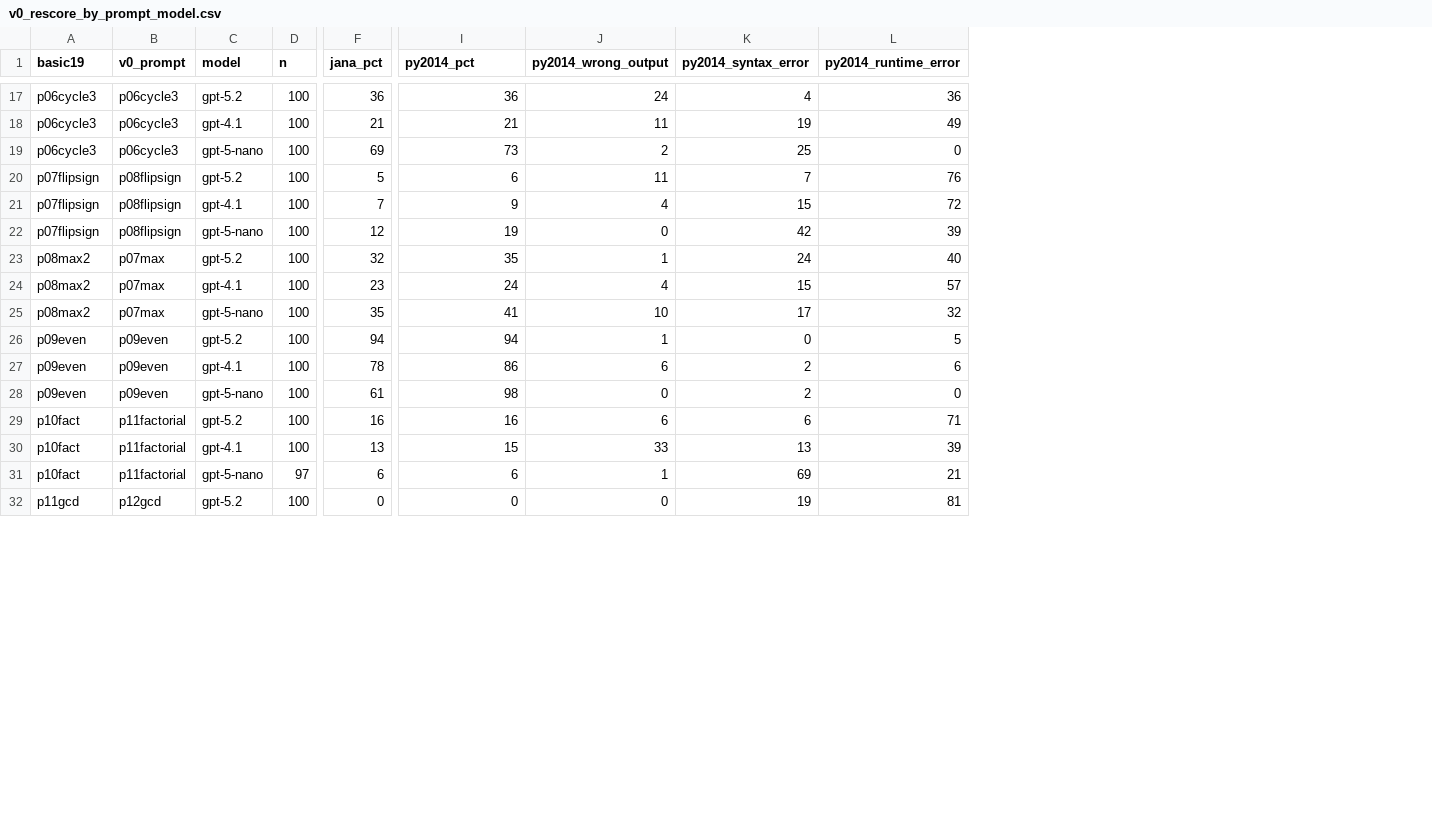
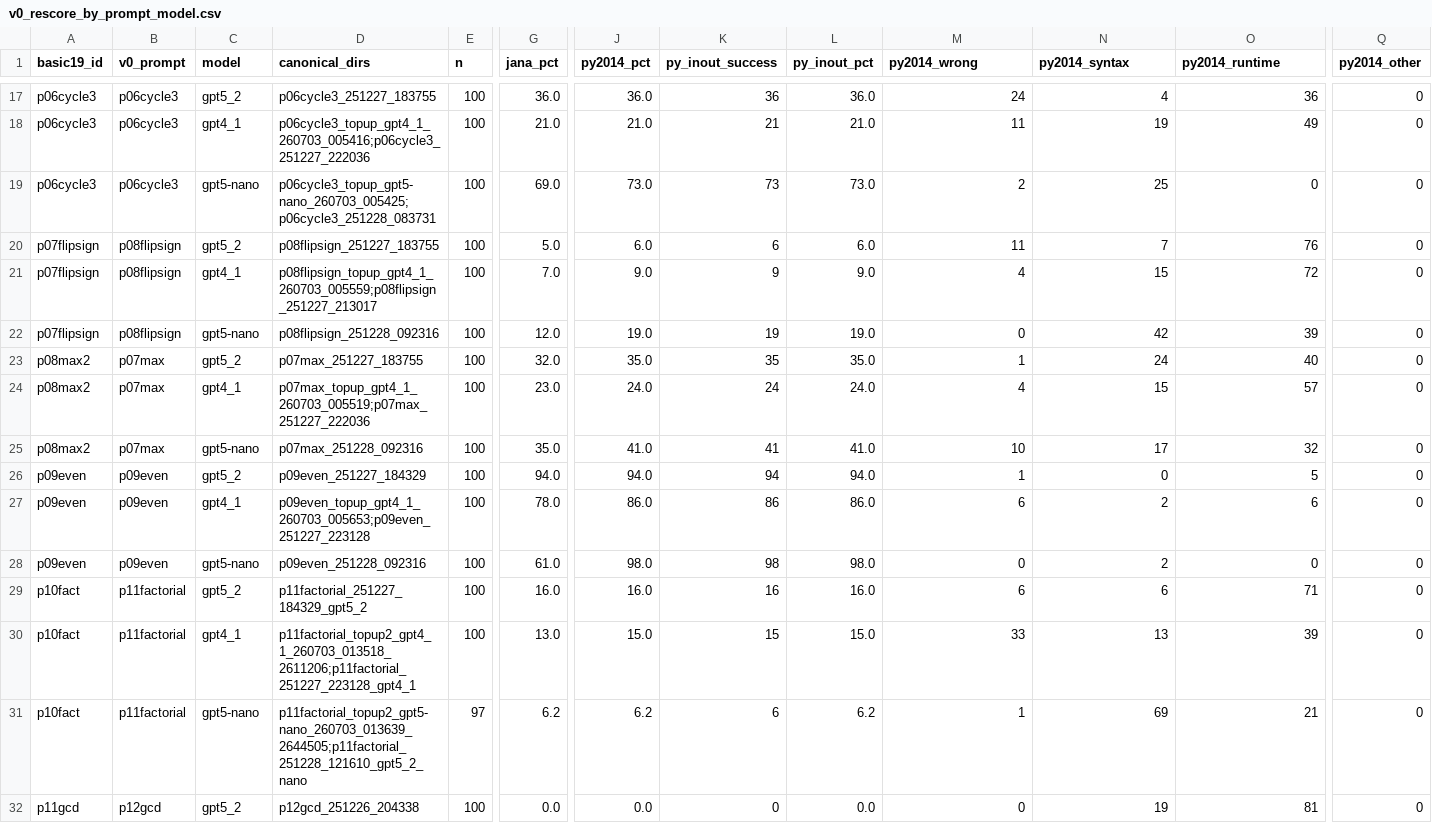
Before and after one commit to yokoyama-lab/genjanus-IPSJPRO26, a CSV file: analysis/v0_rescore/v0_rescore_by_prompt_model.csv, drawn as a sheet; only a part is shown, gaps mark what is left out; addresses are those after the commit; the diff covers the shown part only; the diff names each change by its address in the sheet, - before the commit and + after, or states it on an @@ line.

```diff
--- a/analysis/v0_rescore/v0_rescore_by_prompt_model.csv
+++ b/analysis/v0_rescore/v0_rescore_by_prompt_model.csv
+column D (canonical_dirs), rows 17-32: p06cycle3_251227_183755 | p06cycle3_topup_gpt4_1_260703_005416;p06cycle3_251227_222036 | p06cycle3_topup_gpt5-nano_260703_005425;p06cycle3_251228_083731 | p08flipsign_251227_183755 | p08flipsign_topup_gpt4_1_260703_005559;p08flipsign_251227_213017 | p08flipsign_251228_092316 | p07max_251227_183755 | p07max_topup_gpt4_1_260703_005519;p07max_251227_222036 | p07max_251228_092316 | p09even_251227_184329 | p09even_topup_gpt4_1_260703_005653;p09even_251227_223128 | p09even_251228_092316 | p11factorial_251227_184329_gpt5_2 | p11factorial_topup2_gpt4_1_260703_013518_2611206;p11factorial_251227_223128_gpt4_1 | p11factorial_topup2_gpt5-nano_260703_013639_2644505;p11factorial_251228_121610_gpt5_2_nano | p12gcd_251226_204338
+column J (py2014_pct), rows 17-32: 36.0 | 21.0 | 73.0 | 6.0 | 9.0 | 19.0 | 35.0 | 24.0 | 41.0 | 94.0 | 86.0 | 98.0 | 16.0 | 15.0 | 6.2 | 0.0
+column L (py_inout_pct), rows 17-32: 36.0 | 21.0 | 73.0 | 6.0 | 9.0 | 19.0 | 35.0 | 24.0 | 41.0 | 94.0 | 86.0 | 98.0 | 16.0 | 15.0 | 6.2 | 0.0
+column Q (py2014_other), rows 17-32: all 0
-A1: basic19
+A1: basic19_id
-K1: py2014_pct
+K1: py_inout_success
-M1: py2014_wrong_output
+M1: py2014_wrong
-N1: py2014_syntax_error
+N1: py2014_syntax
-O1: py2014_runtime_error
+O1: py2014_runtime
-C17 (model): gpt-5.2
+C17 (model): gpt5_2
-G17 (jana_pct): 36
+G17 (jana_pct): 36.0
-C18 (model): gpt-4.1
+C18 (model): gpt4_1
-G18 (jana_pct): 21
+G18 (jana_pct): 21.0
-C19 (model): gpt-5-nano
+C19 (model): gpt5-nano
-G19 (jana_pct): 69
+G19 (jana_pct): 69.0
-C20 (model): gpt-5.2
+C20 (model): gpt5_2
-G20 (jana_pct): 5
+G20 (jana_pct): 5.0
-C21 (model): gpt-4.1
+C21 (model): gpt4_1
-G21 (jana_pct): 7
+G21 (jana_pct): 7.0
-C22 (model): gpt-5-nano
+C22 (model): gpt5-nano
-G22 (jana_pct): 12
+G22 (jana_pct): 12.0
-C23 (model): gpt-5.2
+C23 (model): gpt5_2
-G23 (jana_pct): 32
+G23 (jana_pct): 32.0
-C24 (model): gpt-4.1
+C24 (model): gpt4_1
-G24 (jana_pct): 23
+G24 (jana_pct): 23.0
-C25 (model): gpt-5-nano
+C25 (model): gpt5-nano
-G25 (jana_pct): 35
+G25 (jana_pct): 35.0
-C26 (model): gpt-5.2
+C26 (model): gpt5_2
-G26 (jana_pct): 94
+G26 (jana_pct): 94.0
-C27 (model): gpt-4.1
+C27 (model): gpt4_1
-G27 (jana_pct): 78
+G27 (jana_pct): 78.0
-C28 (model): gpt-5-nano
+C28 (model): gpt5-nano
-G28 (jana_pct): 61
+G28 (jana_pct): 61.0
-C29 (model): gpt-5.2
+C29 (model): gpt5_2
-G29 (jana_pct): 16
+G29 (jana_pct): 16.0
-C30 (model): gpt-4.1
+C30 (model): gpt4_1
-G30 (jana_pct): 13
+G30 (jana_pct): 13.0
-C31 (model): gpt-5-nano
+C31 (model): gpt5-nano
-G31 (jana_pct): 6
+G31 (jana_pct): 6.2
-C32 (model): gpt-5.2
+C32 (model): gpt5_2
-G32 (jana_pct): 0
+G32 (jana_pct): 0.0
```
Also changed, not shown: 82 edited cells elsewhere in this file, analysis/v0_rescore/cross_generation_table.csv, 6 other files.
